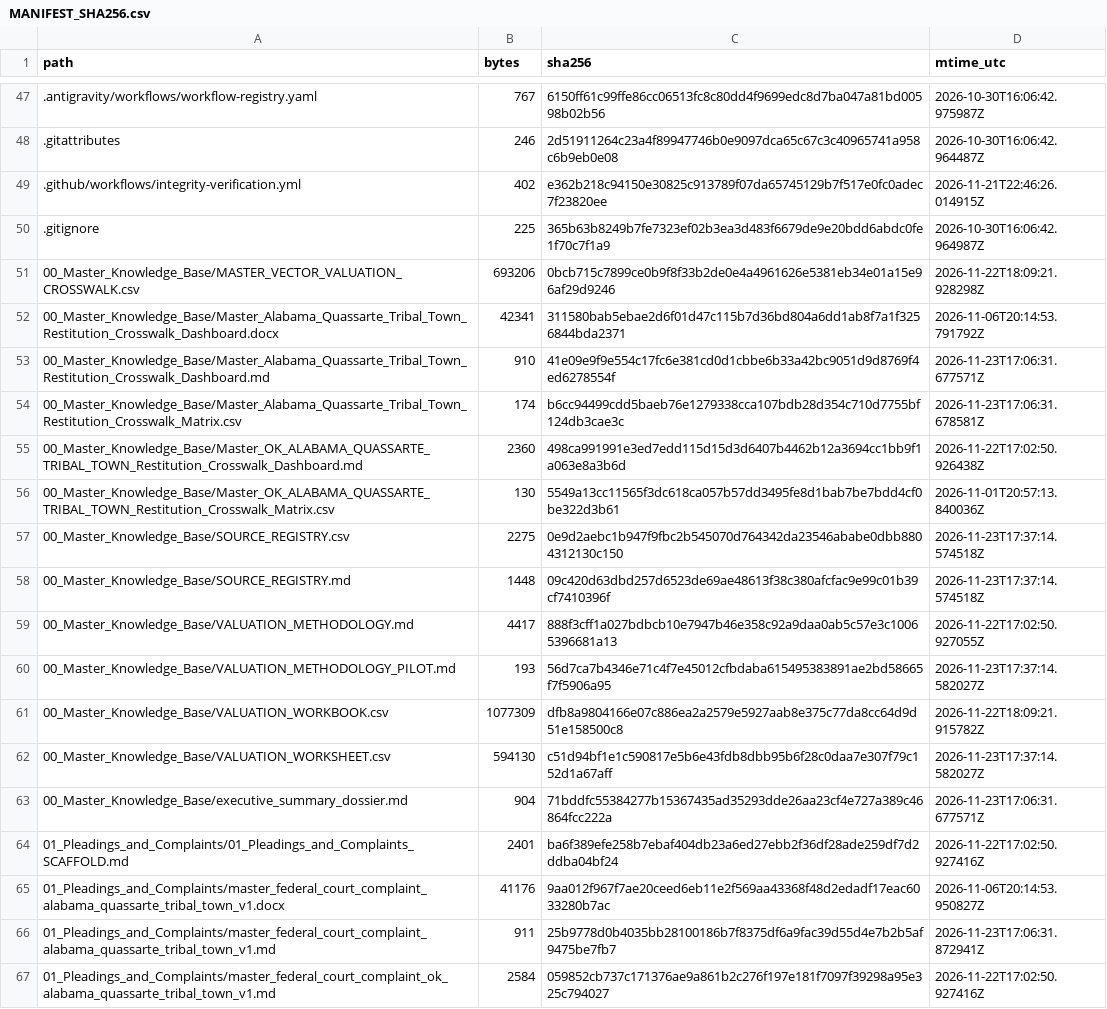
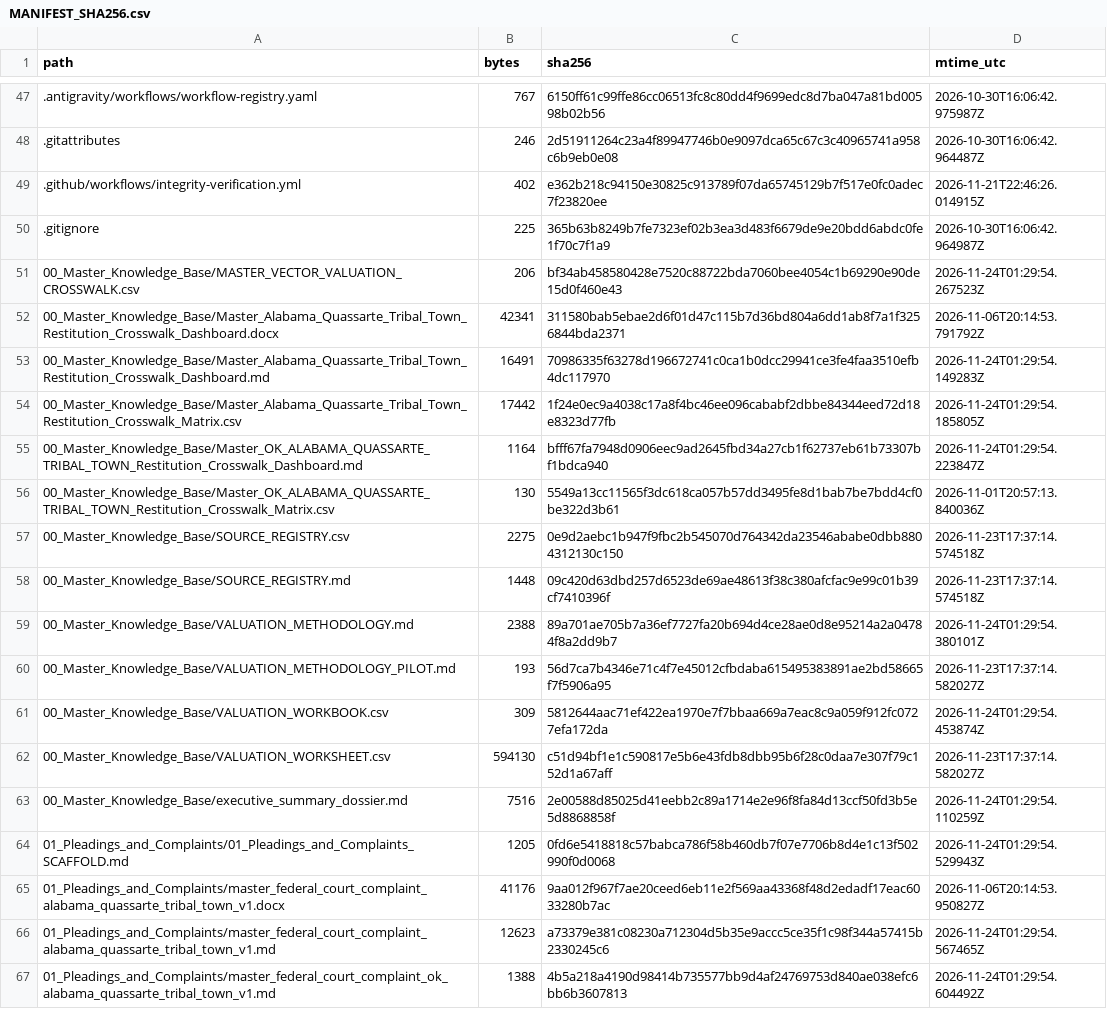
Before and after one commit to GlobalRestitutionAlliance/turtle-island-us-ok-alabama-quassarte-tribal-town-master-litigation, a CSV file: 99_Archives_and_Manifests/MANIFEST_SHA256.csv, drawn as a sheet; only a part is shown, gaps mark what is left out; the diff covers the shown part only.

```diff
--- a/99_Archives_and_Manifests/MANIFEST_SHA256.csv
+++ b/99_Archives_and_Manifests/MANIFEST_SHA256.csv
@@ -50,7 +50,7 @@ path,bytes,sha256,mtime_utc
 .gitignore,225,365b63b8249b7fe7323ef02b3ea3d483f6679de9e20bdd6abdc0fe1f70c7f1a9,2026-10-30T16:06:42.964987Z
-00_Master_Knowledge_Base/MASTER_VECTOR_VALUATION_CROSSWALK.csv,693206,0bcb715c7899ce0b9f8f33b2de0e4a4961626e5381eb34e01a15e96af29d9246,2026-11-22T18:09:21.928298Z
+00_Master_Knowledge_Base/MASTER_VECTOR_VALUATION_CROSSWALK.csv,206,bf34ab458580428e7520c88722bda7060bee4054c1b69290e90de15d0f460e43,2026-11-24T01:29:54.267523Z
 00_Master_Knowledge_Base/Master_Alabama_Quassarte_Tribal_Town_Restitution_Crosswalk_Dashboard.docx,42341,311580bab5ebae2d6f01d47c115b7d36bd804a6dd1ab8f7a1f3256844bda2371,2026-11-06T20:14:53.791792Z
-00_Master_Knowledge_Base/Master_Alabama_Quassarte_Tribal_Town_Restitution_Crosswalk_Dashboard.md,910,41e09e9f9e554c17fc6e381cd0d1cbbe6b33a42bc9051d9d8769f4ed6278554f,2026-11-23T17:06:31.677571Z
-00_Master_Knowledge_Base/Master_Alabama_Quassarte_Tribal_Town_Restitution_Crosswalk_Matrix.csv,174,b6cc94499cdd5baeb76e1279338cca107bdb28d354c710d7755bf124db3cae3c,2026-11-23T17:06:31.678581Z
-00_Master_Knowledge_Base/Master_OK_ALABAMA_QUASSARTE_TRIBAL_TOWN_Restitution_Crosswalk_Dashboard.md,2360,498ca991991e3ed7edd115d15d3d6407b4462b12a3694cc1bb9f1a063e8a3b6d,2026-11-22T17:02:50.926438Z
+00_Master_Knowledge_Base/Master_Alabama_Quassarte_Tribal_Town_Restitution_Crosswalk_Dashboard.md,16491,70986335f63278d196672741c0ca1b0dcc29941ce3fe4faa3510efb4dc117970,2026-11-24T01:29:54.149283Z
+00_Master_Knowledge_Base/Master_Alabama_Quassarte_Tribal_Town_Restitution_Crosswalk_Matrix.csv,17442,1f24e0ec9a4038c17a8f4bc46ee096cababf2dbbe84344eed72d18e8323d77fb,2026-11-24T01:29:54.185805Z
+00_Master_Knowledge_Base/Master_OK_ALABAMA_QUASSARTE_TRIBAL_TOWN_Restitution_Crosswalk_Dashboard.md,1164,bfff67fa7948d0906eec9ad2645fbd34a27cb1f62737eb61b73307bf1bdca940,2026-11-24T01:29:54.223847Z
 00_Master_Knowledge_Base/Master_OK_ALABAMA_QUASSARTE_TRIBAL_TOWN_Restitution_Crosswalk_Matrix.csv,130,5549a13cc11565f3dc618ca057b57dd3495fe8d1bab7be7bdd4cf0be322d3b61,2026-11-01T20:57:13.840036Z
@@ -58,10 +58,10 @@ path,bytes,sha256,mtime_utc
 00_Master_Knowledge_Base/SOURCE_REGISTRY.md,1448,09c420d63dbd257d6523de69ae48613f38c380afcfac9e99c01b39cf7410396f,2026-11-23T17:37:14.574518Z
-00_Master_Knowledge_Base/VALUATION_METHODOLOGY.md,4417,888f3cff1a027bdbcb10e7947b46e358c92a9daa0ab5c57e3c10065396681a13,2026-11-22T17:02:50.927055Z
+00_Master_Knowledge_Base/VALUATION_METHODOLOGY.md,2388,89a701ae705b7a36ef7727fa20b694d4ce28ae0d8e95214a2a04784f8a2dd9b7,2026-11-24T01:29:54.380101Z
 00_Master_Knowledge_Base/VALUATION_METHODOLOGY_PILOT.md,193,56d7ca7b4346e71c4f7e45012cfbdaba615495383891ae2bd58665f7f5906a95,2026-11-23T17:37:14.582027Z
-00_Master_Knowledge_Base/VALUATION_WORKBOOK.csv,1077309,dfb8a9804166e07c886ea2a2579e5927aab8e375c77da8cc64d9d51e158500c8,2026-11-22T18:09:21.915782Z
+00_Master_Knowledge_Base/VALUATION_WORKBOOK.csv,309,5812644aac71ef422ea1970e7f7bbaa669a7eac8c9a059f912fc0727efa172da,2026-11-24T01:29:54.453874Z
 00_Master_Knowledge_Base/VALUATION_WORKSHEET.csv,594130,c51d94bf1e1c590817e5b6e43fdb8dbb95b6f28c0daa7e307f79c152d1a67aff,2026-11-23T17:37:14.582027Z
-00_Master_Knowledge_Base/executive_summary_dossier.md,904,71bddfc55384277b15367435ad35293dde26aa23cf4e727a389c46864fcc222a,2026-11-23T17:06:31.677571Z
-01_Pleadings_and_Complaints/01_Pleadings_and_Complaints_SCAFFOLD.md,2401,ba6f389efe258b7ebaf404db23a6ed27ebb2f36df28ade259df7d2ddba04bf24,2026-11-22T17:02:50.927416Z
+00_Master_Knowledge_Base/executive_summary_dossier.md,7516,2e00588d85025d41eebb2c89a1714e2e96f8fa84d13ccf50fd3b5e5d8868858f,2026-11-24T01:29:54.110259Z
+01_Pleadings_and_Complaints/01_Pleadings_and_Complaints_SCAFFOLD.md,1205,0fd6e5418818c57babca786f58b460db7f07e7706b8d4e1c13f502990f0d0068,2026-11-24T01:29:54.529943Z
 01_Pleadings_and_Complaints/master_federal_court_complaint_alabama_quassarte_tribal_town_v1.docx,41176,9aa012f967f7ae20ceed6eb11e2f569aa43368f48d2edadf17eac6033280b7ac,2026-11-06T20:14:53.950827Z
-01_Pleadings_and_Complaints/master_federal_court_complaint_alabama_quassarte_tribal_town_v1.md,911,25b9778d0b4035bb28100186b7f8375df6a9fac39d55d4e7b2b5af9475be7fb7,2026-11-23T17:06:31.872941Z
-01_Pleadings_and_Complaints/master_federal_court_complaint_ok_alabama_quassarte_tribal_town_v1.md,2584,059852cb737c171376ae9a861b2c276f197e181f7097f39298a95e325c794027,2026-11-22T17:02:50.927416Z
+01_Pleadings_and_Complaints/master_federal_court_complaint_alabama_quassarte_tribal_town_v1.md,12623,a73379e381c08230a712304d5b35e9accc5ce35f1c98f344a57415b2330245c6,2026-11-24T01:29:54.567465Z
+01_Pleadings_and_Complaints/master_federal_court_complaint_ok_alabama_quassarte_tribal_town_v1.md,1388,4b5a218a4190d98414b735577bb9d4af24769753d840ae038efc6bb6b3607813,2026-11-24T01:29:54.604492Z
```
Also changed, not shown: 80 edited cells elsewhere in this file, 37 other files.
